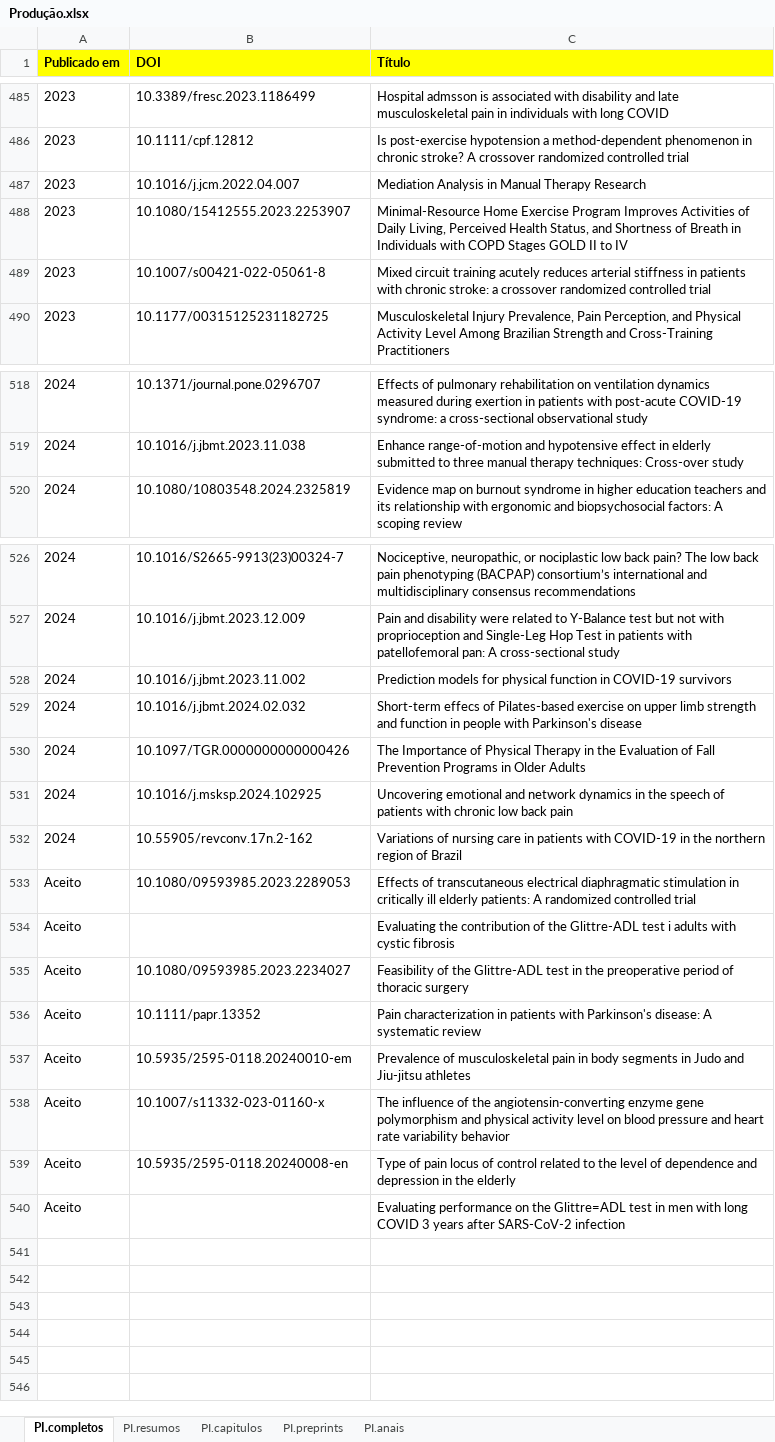
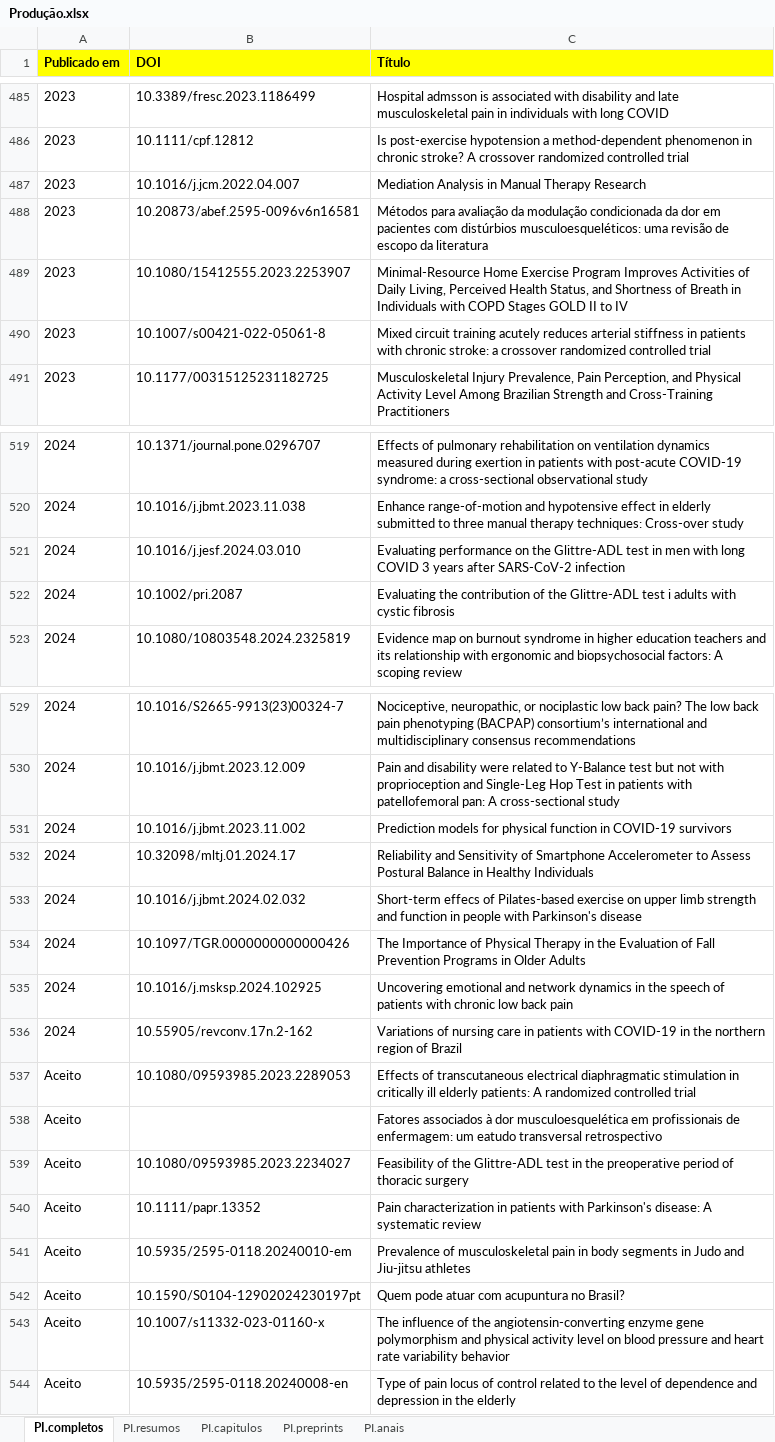
Before and after one commit to ppgcr-unisuam/observatoriocr, an Excel workbook: PPG/Produção.xlsx, sheet PI.completos, drawn as a sheet; only a part is shown, gaps mark what is left out; values as stored, in another font and other column widths than the file's, no borders; conditional formats not drawn; removed rows and columns are numbered as before the commit, all else as after; the diff names each change by its address in the sheet, - before the commit and + after, or states it on an @@ line.

```diff
--- a/PPG/Produção.xlsx (sheet PI.completos)
+++ b/PPG/Produção.xlsx (sheet PI.completos)
+row 488: 2023 | 10.20873/abef.2595-0096v6n16581 | Métodos para avaliação da modulação condicionada da dor em pacientes com distúrbios musculoesqueléticos: uma revisão de escopo da literatura
+row 521: 2024 | 10.1016/j.jesf.2024.03.010 | Evaluating performance on the Glittre-ADL test in men with long COVID 3 years after SARS-CoV-2 infection
+row 522: 2024 | 10.1002/pri.2087 | Evaluating the contribution of the Glittre-ADL test i adults with cystic fibrosis
+row 532: 2024 | 10.32098/mltj.01.2024.17 | Reliability and Sensitivity of Smartphone Accelerometer to Assess Postural Balance in Healthy Individuals
-C538 (Título): Evaluating the contribution of the Glittre-ADL test i adults with cystic fibrosis
+C538 (Título): Fatores associados à dor musculoesquelética em profissionais de enfermagem: um eatudo transversal retrospectivo
+row 542: Aceito | 10.1590/S0104-12902024230197pt | Quem pode atuar com acupuntura no Brasil?
-row 540: Aceito |  | Evaluating performance on the Glittre=ADL test in men with long COVID 3 years after SARS-CoV-2 infection
```
Also changed, not shown: PPG/Blogs externos.xlsx, PPG/Internacionalização.xlsx, 51 other files.
